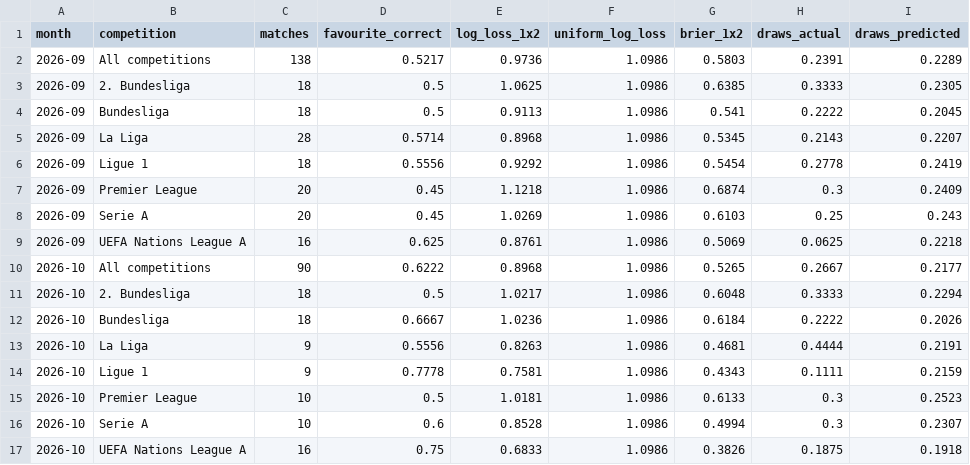
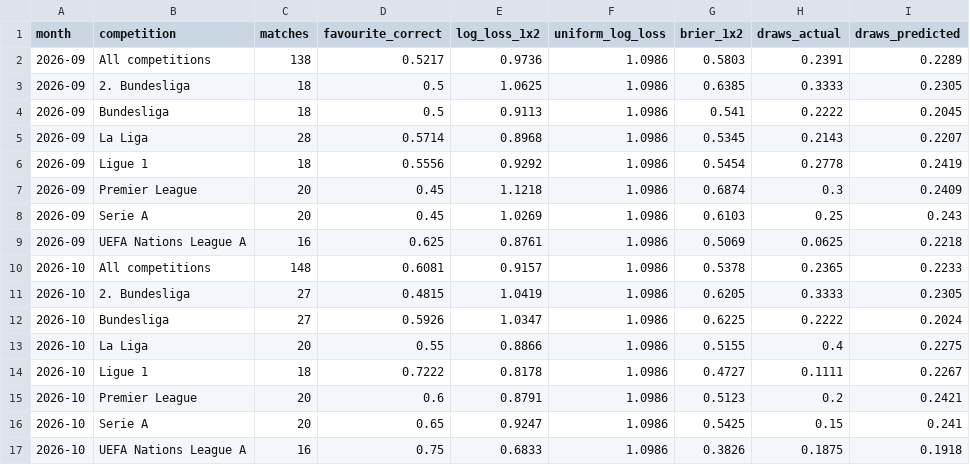
Before and after one commit to mbp-agentz/ai-wettschein-track-record, a CSV file: data/summary.csv, drawn as a sheet.

```diff
--- a/data/summary.csv
+++ b/data/summary.csv
@@ -9,9 +9,9 @@ month,competition,matches,favourite_correct,log_loss_1x2,uniform_log_loss,brier_
 2026-09,UEFA Nations League A,16,0.625,0.8761,1.0986,0.5069,0.0625,0.2218
-2026-10,All competitions,90,0.6222,0.8968,1.0986,0.5265,0.2667,0.2177
-2026-10,2. Bundesliga,18,0.5,1.0217,1.0986,0.6048,0.3333,0.2294
-2026-10,Bundesliga,18,0.6667,1.0236,1.0986,0.6184,0.2222,0.2026
-2026-10,La Liga,9,0.5556,0.8263,1.0986,0.4681,0.4444,0.2191
-2026-10,Ligue 1,9,0.7778,0.7581,1.0986,0.4343,0.1111,0.2159
-2026-10,Premier League,10,0.5,1.0181,1.0986,0.6133,0.3,0.2523
-2026-10,Serie A,10,0.6,0.8528,1.0986,0.4994,0.3,0.2307
+2026-10,All competitions,148,0.6081,0.9157,1.0986,0.5378,0.2365,0.2233
+2026-10,2. Bundesliga,27,0.4815,1.0419,1.0986,0.6205,0.3333,0.2305
+2026-10,Bundesliga,27,0.5926,1.0347,1.0986,0.6225,0.2222,0.2024
+2026-10,La Liga,20,0.55,0.8866,1.0986,0.5155,0.4,0.2275
+2026-10,Ligue 1,18,0.7222,0.8178,1.0986,0.4727,0.1111,0.2267
+2026-10,Premier League,20,0.6,0.8791,1.0986,0.5123,0.2,0.2421
+2026-10,Serie A,20,0.65,0.9247,1.0986,0.5425,0.15,0.241
 2026-10,UEFA Nations League A,16,0.75,0.6833,1.0986,0.3826,0.1875,0.1918
```
Also changed, not shown: 2 other files.
